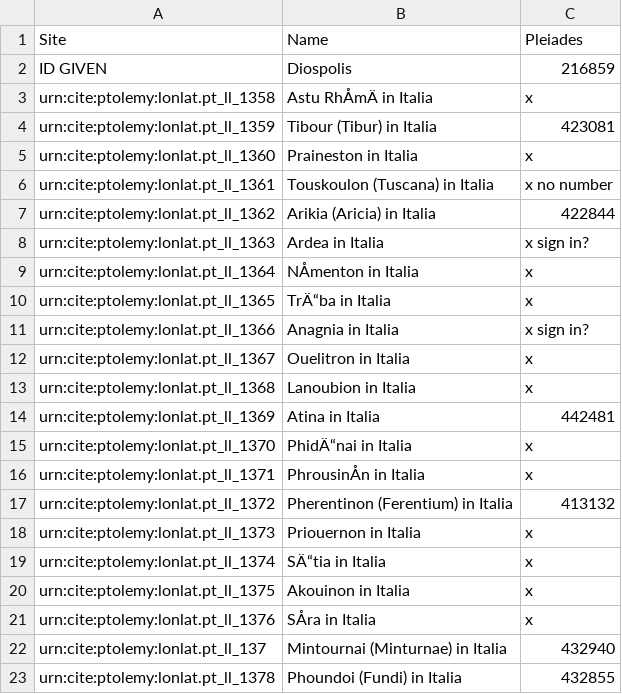
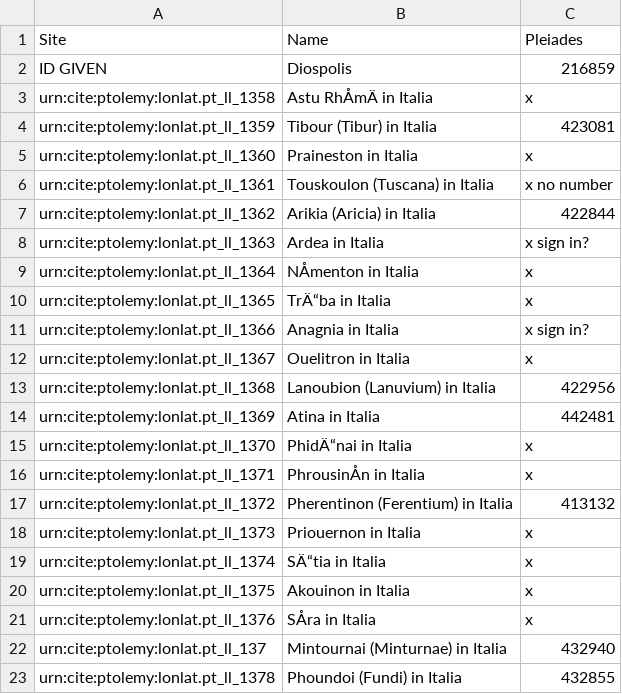
Before and after one commit to WDagostino/DonnyWill-Project-, a CSV file: sites.csv, drawn as a sheet.

Commit message:
Update sites.csv

```diff
--- a/sites.csv
+++ b/sites.csv
@@ -12,3 +12,3 @@ urn:cite:ptolemy:lonlat.pt_ll_1366,"Anagnia in Italia","x sign in?"
 urn:cite:ptolemy:lonlat.pt_ll_1367,"Ouelitron in Italia",x
-urn:cite:ptolemy:lonlat.pt_ll_1368,"Lanoubion in Italia",x
+urn:cite:ptolemy:lonlat.pt_ll_1368,"Lanoubion (Lanuvium) in Italia",422956
 urn:cite:ptolemy:lonlat.pt_ll_1369,"Atina in Italia",442481
```
